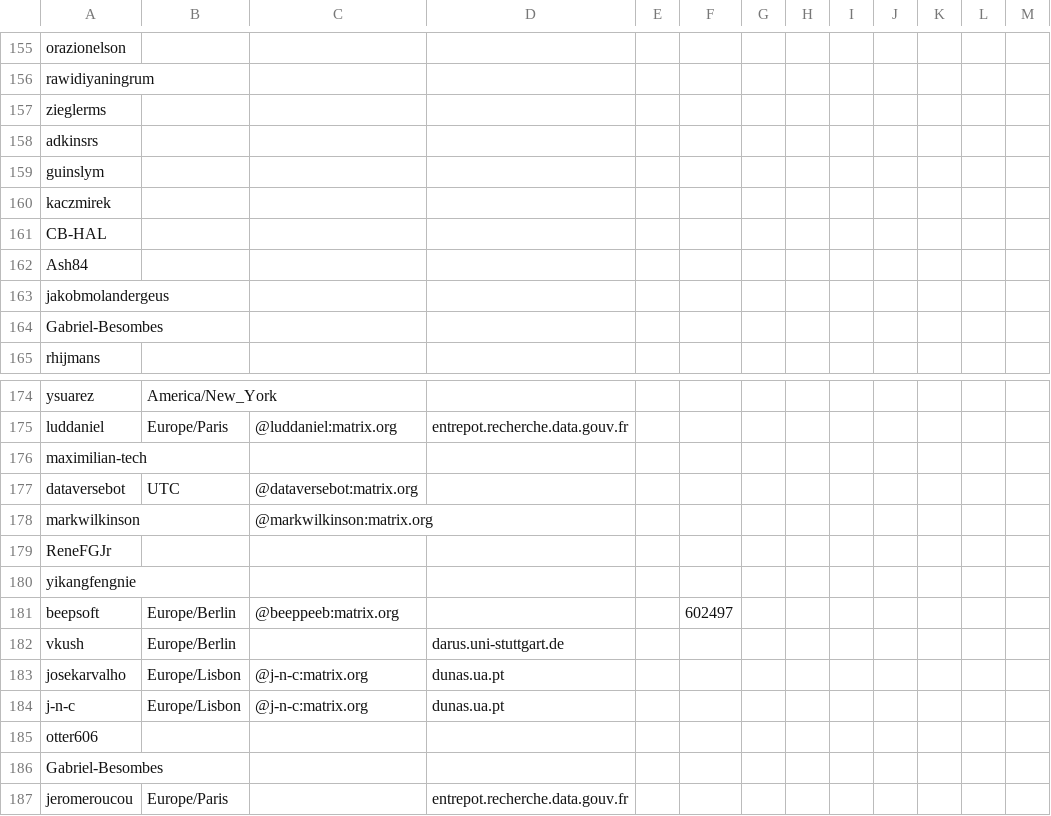
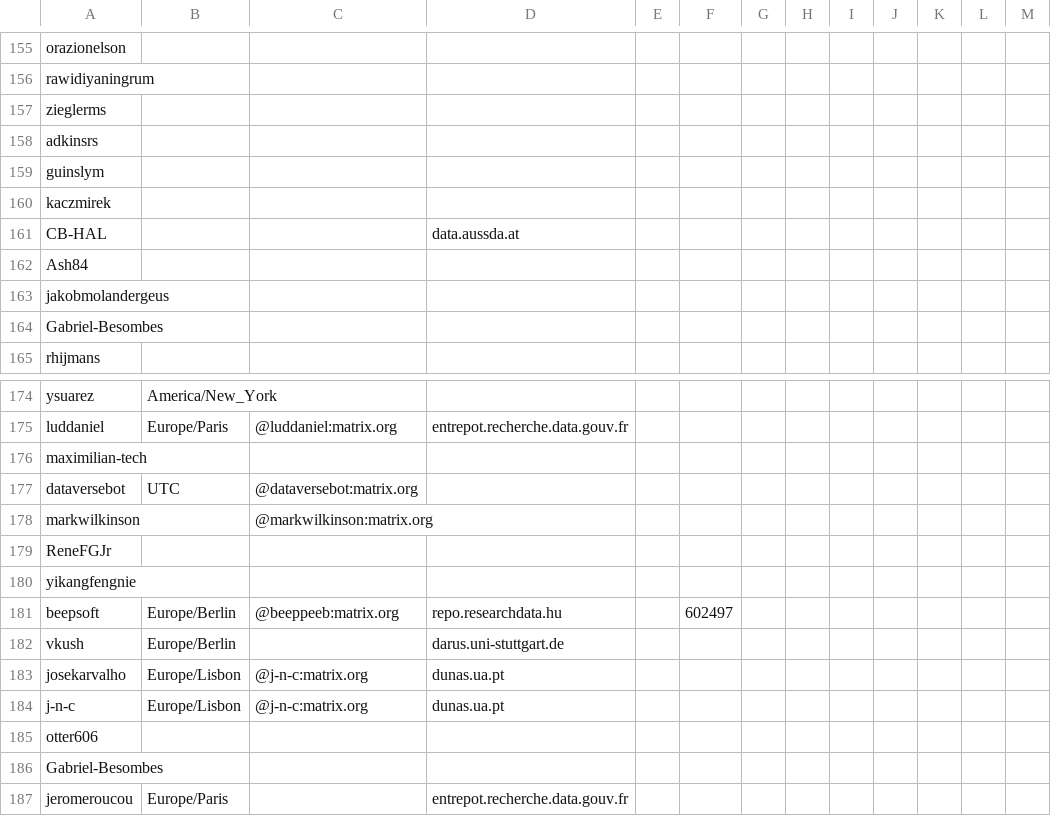
Before and after one commit to gdcc/people.dataverse.org, a TSV file: data/community-members.tsv, drawn as a sheet; only a part is shown, gaps mark what is left out; the diff covers the shown part only.

```diff
--- a/data/community-members.tsv
+++ b/data/community-members.tsv
@@ -160,3 +160,3 @@ guinslym
 kaczmirek												
-CB-HAL												
+CB-HAL			data.aussda.at									
 Ash84												
@@ -180,3 +180,3 @@ ReneFGJr
 yikangfengnie												
-beepsoft	Europe/Berlin	@beeppeeb:matrix.org			602497							
+beepsoft	Europe/Berlin	@beeppeeb:matrix.org	repo.researchdata.hu		602497							
 vkush	Europe/Berlin		darus.uni-stuttgart.de									
```
Also changed, not shown: 12 edited cells elsewhere in this file, 1 other file.
